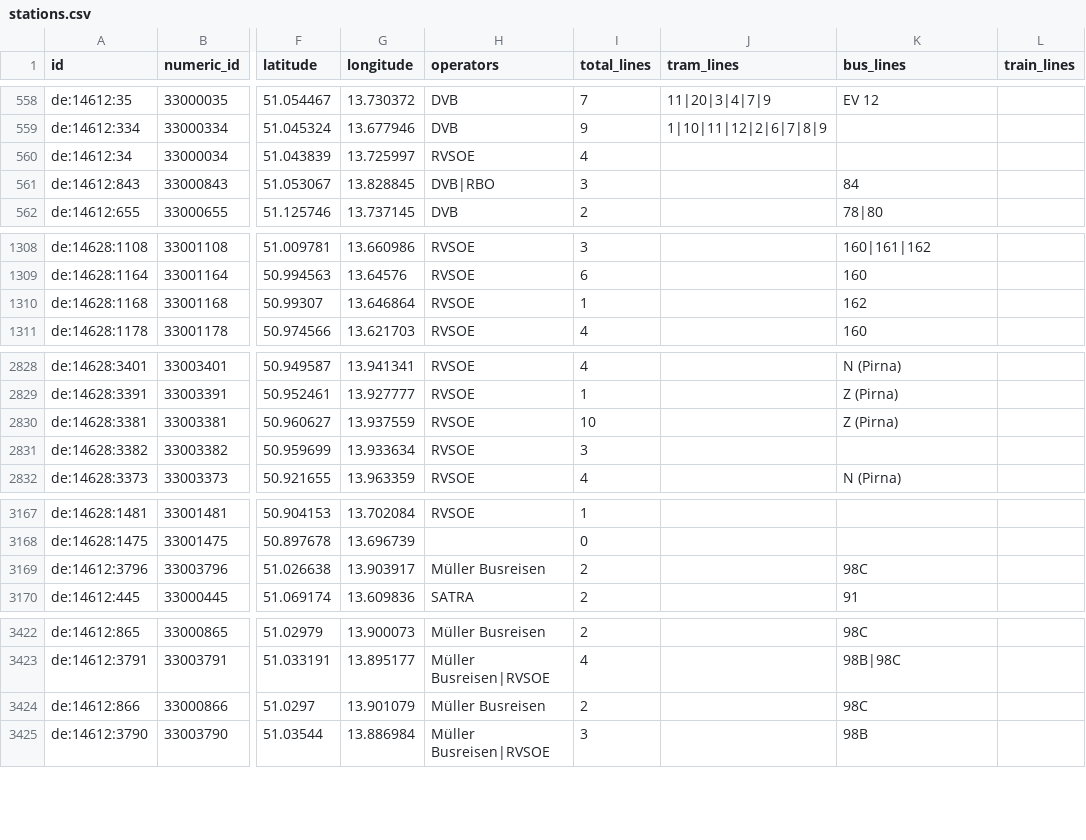
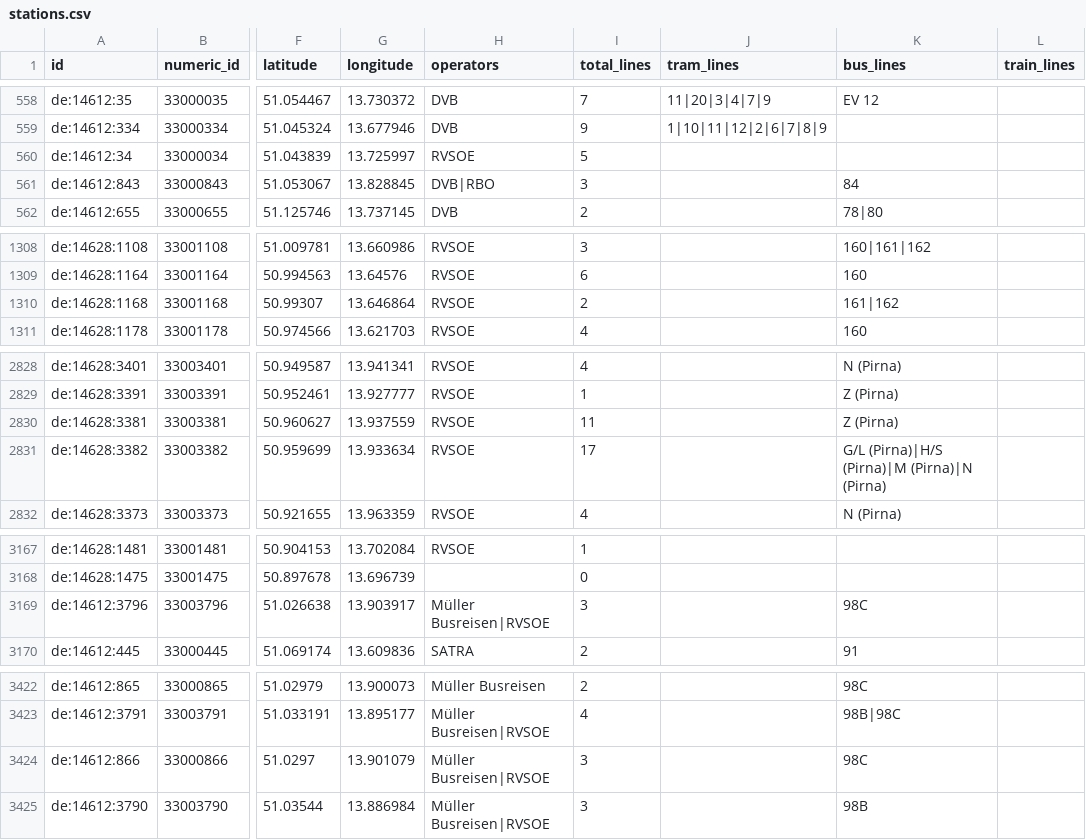
Before and after one commit to kiliankoe/vvo, a CSV file: data/stations.csv, drawn as a sheet; only a part is shown, gaps mark what is left out; the diff covers the shown part only; the diff names each change by its address in the sheet, - before the commit and + after, or states it on an @@ line.

```diff
--- a/data/stations.csv
+++ b/data/stations.csv
-I560 (total_lines): 4
+I560 (total_lines): 5
-I1310 (total_lines): 1
+I1310 (total_lines): 2
-K1310 (bus_lines): 162
+K1310 (bus_lines): 161|162
-I2830 (total_lines): 10
+I2830 (total_lines): 11
-I2831 (total_lines): 3
+I2831 (total_lines): 17
-K2831 (bus_lines): (empty)
+K2831 (bus_lines): G/L (Pirna)|H/S (Pirna)|M (Pirna)|N (Pirna)
-H3169 (operators): Müller Busreisen
+H3169 (operators): Müller Busreisen|RVSOE
-I3169 (total_lines): 2
+I3169 (total_lines): 3
-H3424 (operators): Müller Busreisen
+H3424 (operators): Müller Busreisen|RVSOE
-I3424 (total_lines): 2
+I3424 (total_lines): 3
```
Also changed, not shown: 1 edited cell elsewhere in this file, 3 other files.
